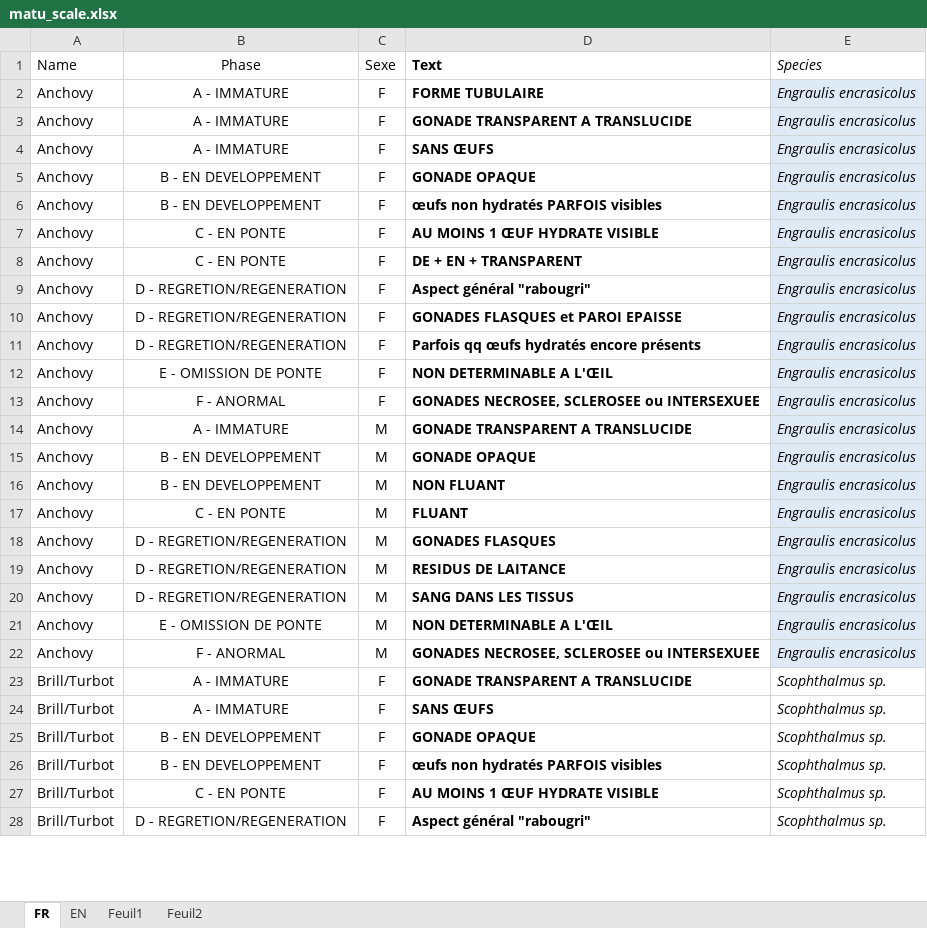
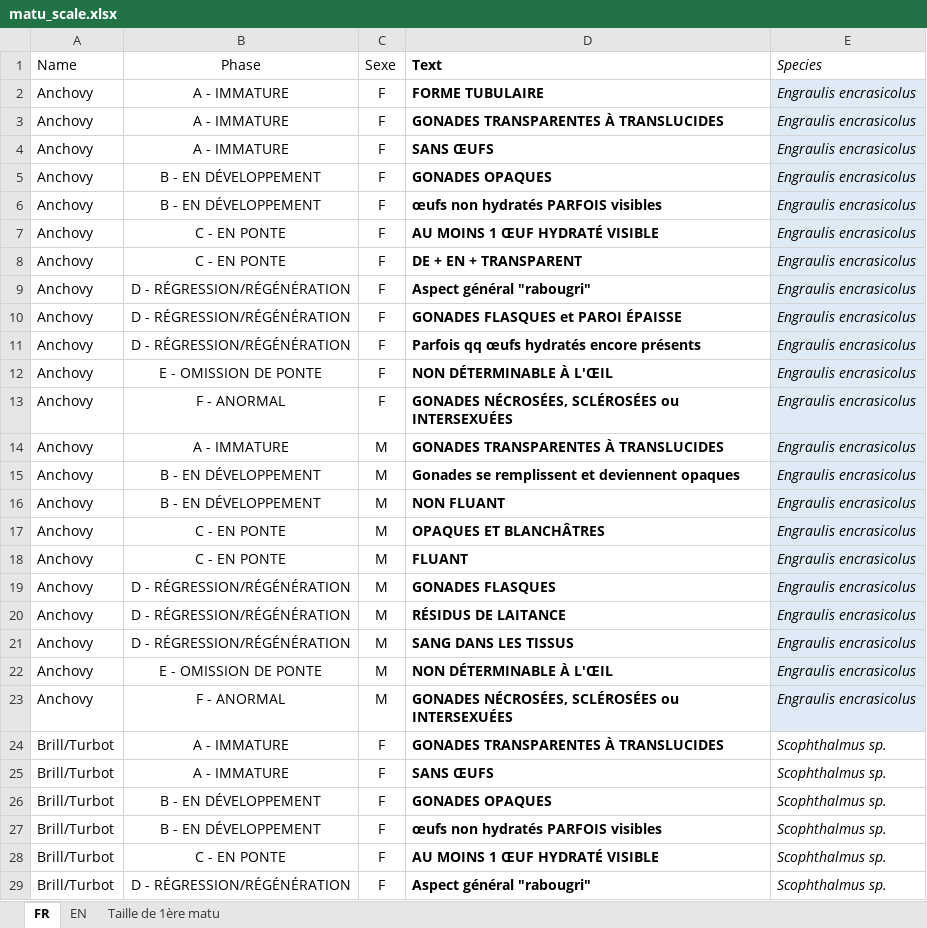
Before and after one commit to LM-Anna/MaturityScaleTools, an Excel workbook: data/matu_scale.xlsx, sheet FR, drawn as a sheet; only a part is shown; values as stored, in another font and other column widths than the file's, no borders; table styles not drawn; addresses are those after the commit; the diff covers the shown part only; the diff names each change by its address in the sheet, - before the commit and + after, or states it on an @@ line.

```diff
--- a/data/matu_scale.xlsx (sheet FR)
+++ b/data/matu_scale.xlsx (sheet FR)
-sheet tab: Feuil2
+sheet tab: Taille de 1ère matu
-sheet tab: Feuil1
-D3 (Text): GONADE TRANSPARENT A TRANSLUCIDE
+D3 (Text): GONADES TRANSPARENTES À TRANSLUCIDES
-B5:B6 (Phase): B - EN DEVELOPPEMENT
+B5:B6 (Phase): B - EN DÉVELOPPEMENT
-D5 (Text): GONADE OPAQUE
+D5 (Text): GONADES OPAQUES
-D7 (Text): AU MOINS 1 ŒUF HYDRATE VISIBLE
+D7 (Text): AU MOINS 1 ŒUF HYDRATÉ VISIBLE
-B9:B11 (Phase): D - REGRETION/REGENERATION
+B9:B11 (Phase): D - RÉGRESSION/RÉGÉNÉRATION
-D10 (Text): GONADES FLASQUES et PAROI EPAISSE
+D10 (Text): GONADES FLASQUES et PAROI ÉPAISSE
-D12 (Text): NON DETERMINABLE A L'ŒIL
+D12 (Text): NON DÉTERMINABLE À L'ŒIL
-D13 (Text): GONADES NECROSEE, SCLEROSEE ou INTERSEXUEE
+D13 (Text): GONADES NÉCROSÉES, SCLÉROSÉES ou INTERSEXUÉES
-D14 (Text): GONADE TRANSPARENT A TRANSLUCIDE
+D14 (Text): GONADES TRANSPARENTES À TRANSLUCIDES
-B15:B16 (Phase): B - EN DEVELOPPEMENT
+B15:B16 (Phase): B - EN DÉVELOPPEMENT
-D15 (Text): GONADE OPAQUE
+D15 (Text): Gonades se remplissent et deviennent opaques
+row 17: Anchovy | C - EN PONTE | M | OPAQUES ET BLANCHÂTRES | Engraulis encrasicolus
-B19:B21 (Phase): D - REGRETION/REGENERATION
+B19:B21 (Phase): D - RÉGRESSION/RÉGÉNÉRATION
-D20 (Text): RESIDUS DE LAITANCE
+D20 (Text): RÉSIDUS DE LAITANCE
-D22 (Text): NON DETERMINABLE A L'ŒIL
+D22 (Text): NON DÉTERMINABLE À L'ŒIL
-D23 (Text): GONADES NECROSEE, SCLEROSEE ou INTERSEXUEE
+D23 (Text): GONADES NÉCROSÉES, SCLÉROSÉES ou INTERSEXUÉES
-D24 (Text): GONADE TRANSPARENT A TRANSLUCIDE
+D24 (Text): GONADES TRANSPARENTES À TRANSLUCIDES
-B26:B27 (Phase): B - EN DEVELOPPEMENT
+B26:B27 (Phase): B - EN DÉVELOPPEMENT
-D26 (Text): GONADE OPAQUE
+D26 (Text): GONADES OPAQUES
-D28 (Text): AU MOINS 1 ŒUF HYDRATE VISIBLE
+D28 (Text): AU MOINS 1 ŒUF HYDRATÉ VISIBLE
-B29 (Phase): D - REGRETION/REGENERATION
+B29 (Phase): D - RÉGRESSION/RÉGÉNÉRATION
```
Also changed, not shown: 15 added rows, 1 removed row and 305 edited cells elsewhere in this sheet, sheet EN, sheet Taille de 1ère matu, formulas that keep their value, 26 other files.
